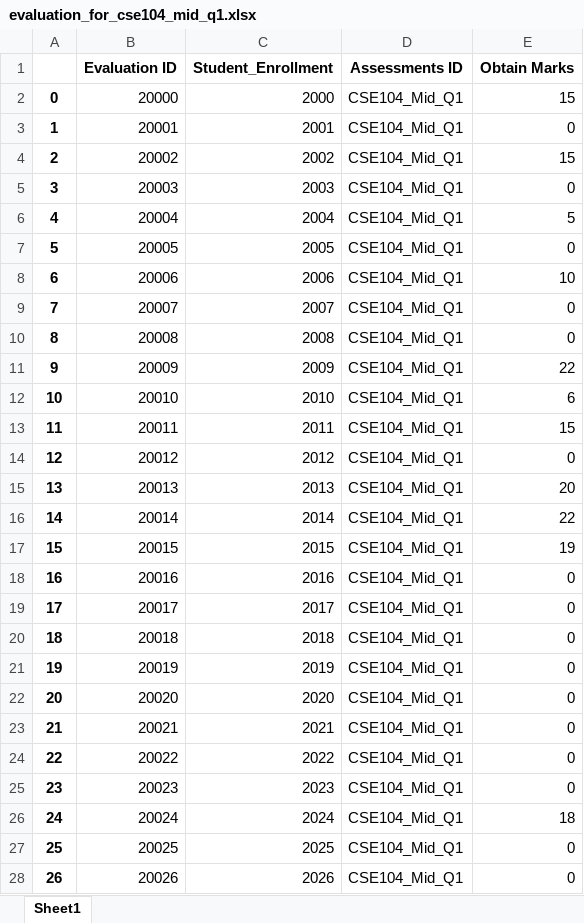
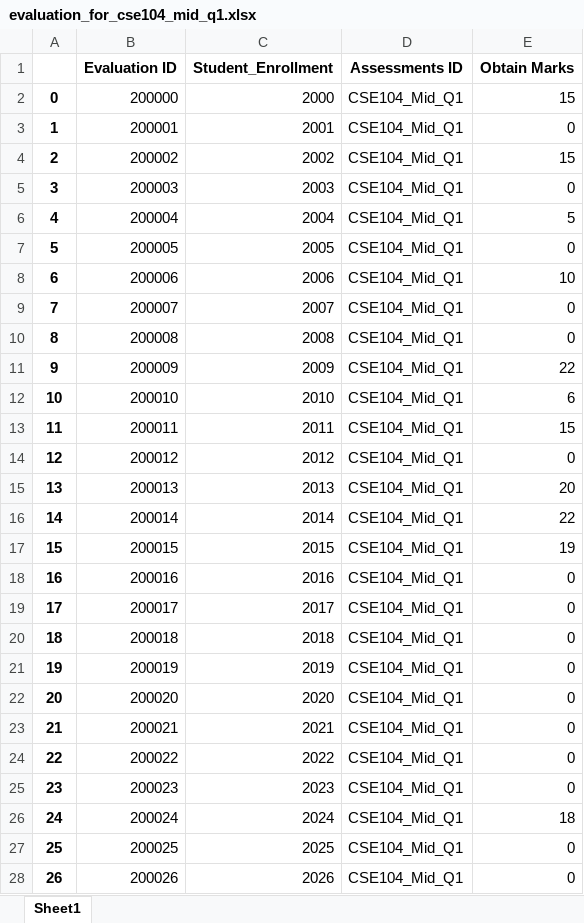
Before and after one commit to taareek/CSE_303_SEC_02_GROUP_07, an Excel workbook: data_input_files_scripts/evaluation_for_cse104_mid_q1.xlsx, sheet Sheet1, drawn as a sheet; only a part is shown; values as stored, in another font and other column widths than the file's, no borders; the diff covers the shown part only; the diff names each change by its address in the sheet, - before the commit and + after, or states it on an @@ line.

```diff
--- a/data_input_files_scripts/evaluation_for_cse104_mid_q1.xlsx (sheet Sheet1)
+++ b/data_input_files_scripts/evaluation_for_cse104_mid_q1.xlsx (sheet Sheet1)
-B2 (Evaluation ID): 20000
+B2 (Evaluation ID): 200000
-B3 (Evaluation ID): 20001
+B3 (Evaluation ID): 200001
-B4 (Evaluation ID): 20002
+B4 (Evaluation ID): 200002
-B5 (Evaluation ID): 20003
+B5 (Evaluation ID): 200003
-B6 (Evaluation ID): 20004
+B6 (Evaluation ID): 200004
-B7 (Evaluation ID): 20005
+B7 (Evaluation ID): 200005
-B8 (Evaluation ID): 20006
+B8 (Evaluation ID): 200006
-B9 (Evaluation ID): 20007
+B9 (Evaluation ID): 200007
-B10 (Evaluation ID): 20008
+B10 (Evaluation ID): 200008
-B11 (Evaluation ID): 20009
+B11 (Evaluation ID): 200009
-B12 (Evaluation ID): 20010
+B12 (Evaluation ID): 200010
-B13 (Evaluation ID): 20011
+B13 (Evaluation ID): 200011
-B14 (Evaluation ID): 20012
+B14 (Evaluation ID): 200012
-B15 (Evaluation ID): 20013
+B15 (Evaluation ID): 200013
-B16 (Evaluation ID): 20014
+B16 (Evaluation ID): 200014
-B17 (Evaluation ID): 20015
+B17 (Evaluation ID): 200015
-B18 (Evaluation ID): 20016
+B18 (Evaluation ID): 200016
-B19 (Evaluation ID): 20017
+B19 (Evaluation ID): 200017
-B20 (Evaluation ID): 20018
+B20 (Evaluation ID): 200018
-B21 (Evaluation ID): 20019
+B21 (Evaluation ID): 200019
-B22 (Evaluation ID): 20020
+B22 (Evaluation ID): 200020
-B23 (Evaluation ID): 20021
+B23 (Evaluation ID): 200021
-B24 (Evaluation ID): 20022
+B24 (Evaluation ID): 200022
-B25 (Evaluation ID): 20023
+B25 (Evaluation ID): 200023
-B26 (Evaluation ID): 20024
+B26 (Evaluation ID): 200024
-B27 (Evaluation ID): 20025
+B27 (Evaluation ID): 200025
-B28 (Evaluation ID): 20026
+B28 (Evaluation ID): 200026
```
Also changed, not shown: 61 edited cells elsewhere in this sheet, data_input_files_scripts/evaluation_for_cse104_mid_q2.xlsx, 8 other files.
